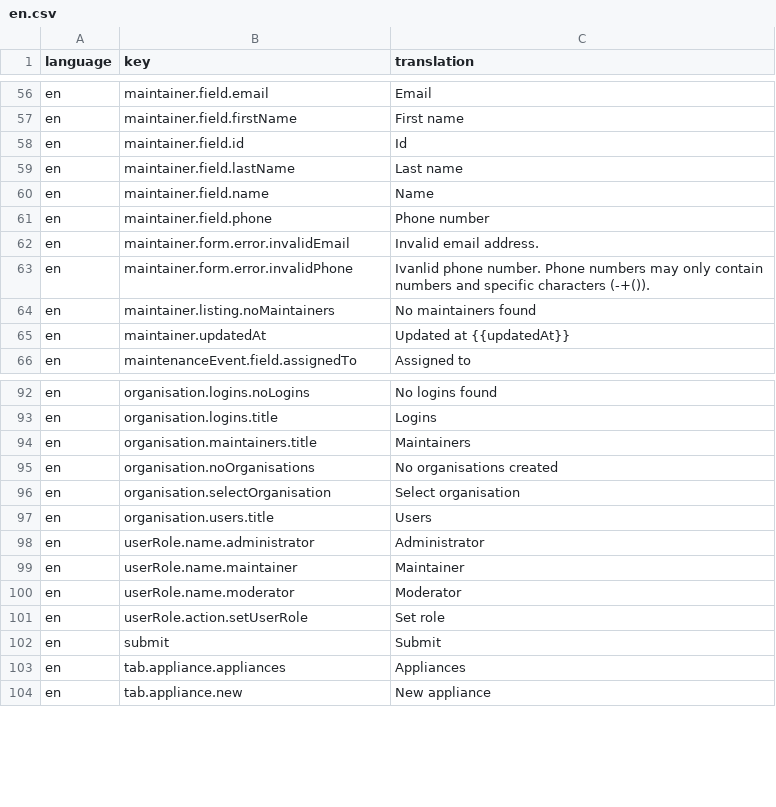
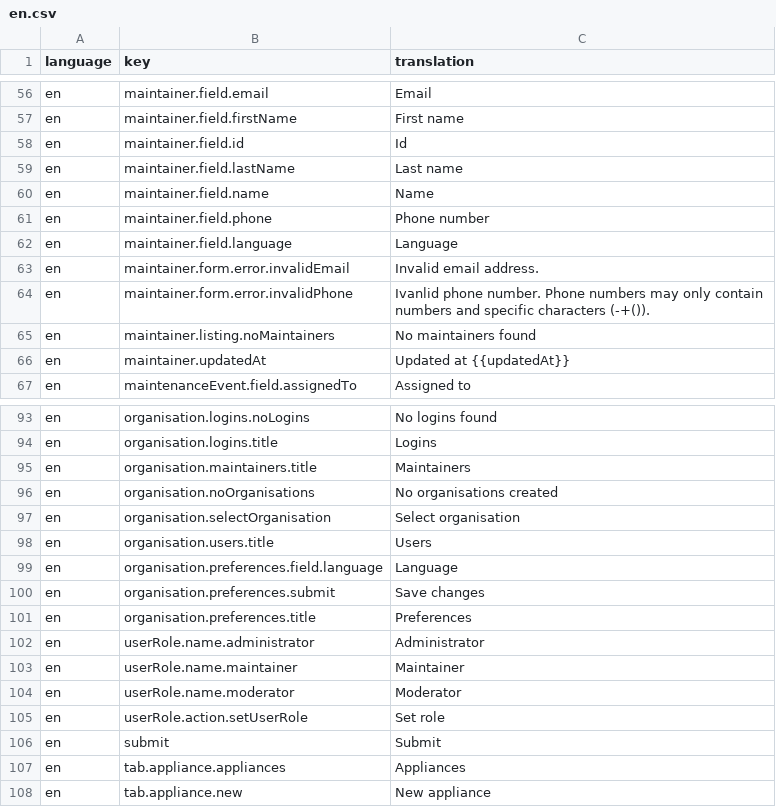
Before and after one commit to tohalla/hallussa-backend, a CSV file: seeds/translation/en.csv, drawn as a sheet; only a part is shown, gaps mark what is left out.

Commit message:
add language cols to maintainer organisation and account

```diff
--- a/seeds/translation/en.csv
+++ b/seeds/translation/en.csv
@@ -61,2 +61,3 @@ en;maintainer.field.name;Name
 en;maintainer.field.phone;Phone number
+en;maintainer.field.language;Language
 en;maintainer.form.error.invalidEmail;Invalid email address.
@@ -97,2 +98,5 @@ en;organisation.selectOrganisation;Select organisation
 en;organisation.users.title;Users
+en;organisation.preferences.field.language;Language
+en;organisation.preferences.submit;Save changes
+en;organisation.preferences.title;Preferences
 en;userRole.name.administrator;Administrator
```
Also changed, not shown: 7 other files.
